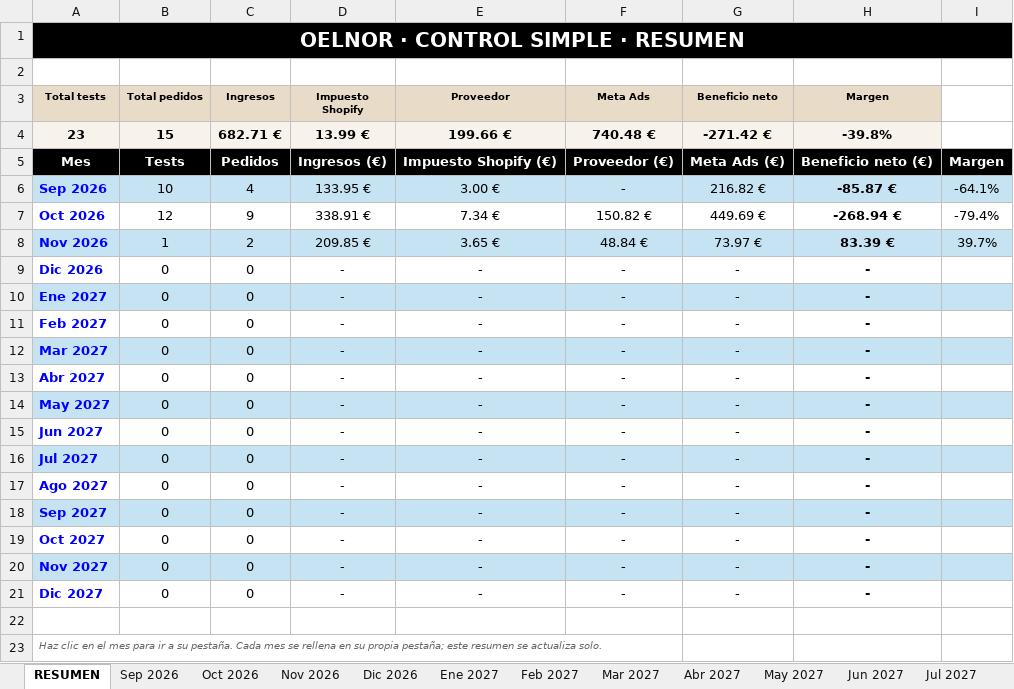
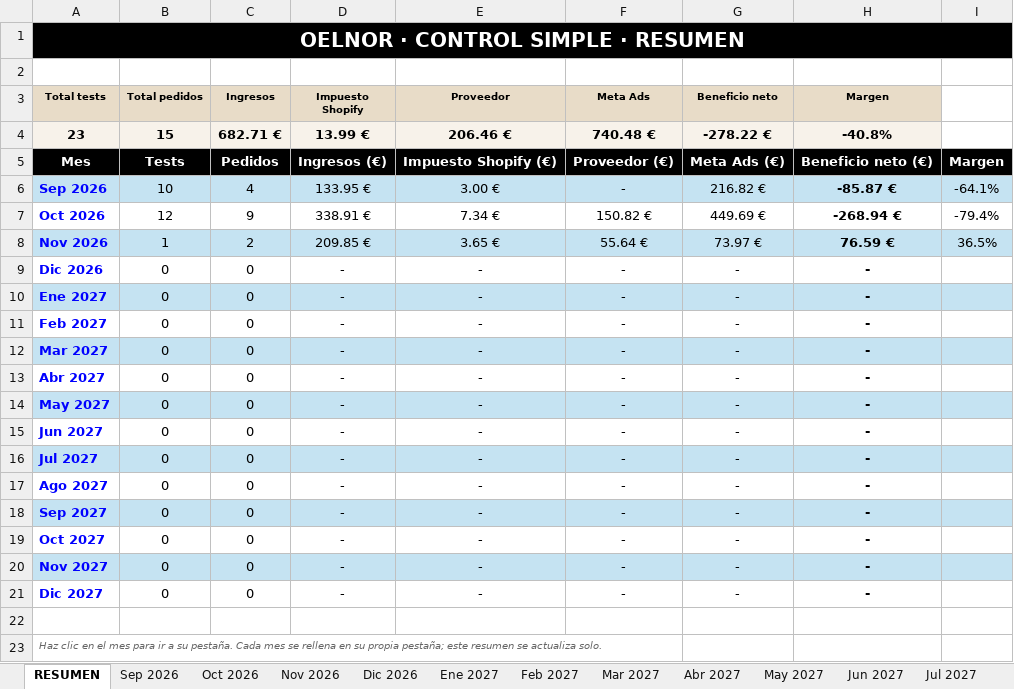
Before and after one commit to oinatzlecanda-svg/Proyecto, an Excel workbook: docs/finanzas/OELNOR-control-financiero.xlsx, sheet RESUMEN, drawn as a sheet; values as stored, in another font and other column widths than the file's, no borders; conditional formats not drawn; the diff names each change by its address in the sheet, - before the commit and + after, or states it on an @@ line.

```diff
--- a/docs/finanzas/OELNOR-control-financiero.xlsx (sheet RESUMEN)
+++ b/docs/finanzas/OELNOR-control-financiero.xlsx (sheet RESUMEN)
-E4 (Proveedor): 199.66 €
+E4 (Proveedor): 206.46 €
-G4 (Beneficio neto): -271.42 €
+G4 (Beneficio neto): -278.22 €
-H4 (Margen): -39.8%
+H4 (Margen): -40.8%
-F8 (Meta Ads): 48.84 €
+F8 (Meta Ads): 55.64 €
-H8 (Margen): 83.39 €
+H8 (Margen): 76.59 €
-I8: 39.7%
+I8: 36.5%
```
Also changed, not shown: sheet Nov 2026, 3 other files.
